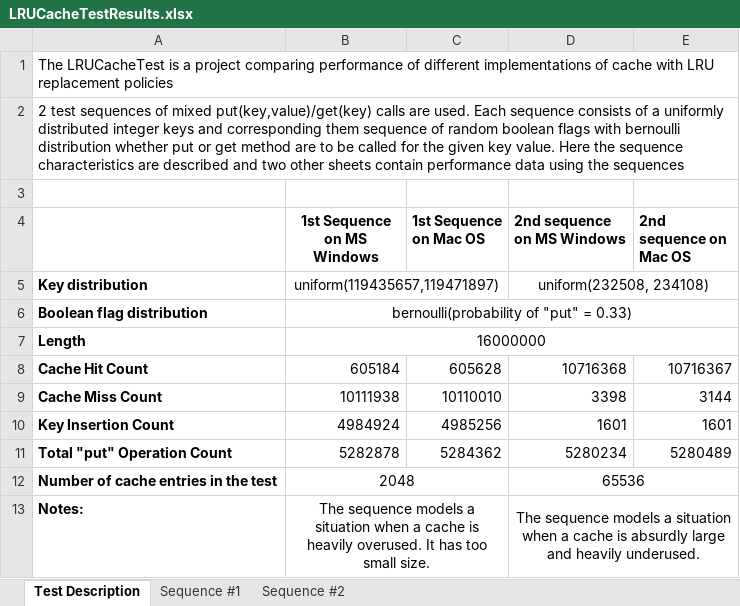
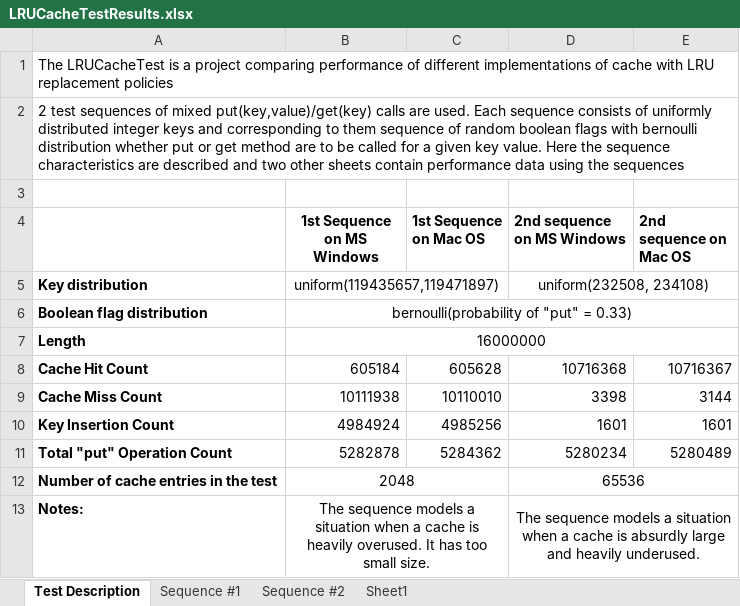
Before and after one commit to SergeyKorytnik/LRUCacheTest, an Excel workbook: LRUCacheTestResults.xlsx, sheet Test Description, drawn as a sheet; values as stored, in another font and other column widths than the file's, no borders; the diff names each change by its address in the sheet, - before the commit and + after, or states it on an @@ line.

```diff
--- a/LRUCacheTestResults.xlsx (sheet Test Description)
+++ b/LRUCacheTestResults.xlsx (sheet Test Description)
+sheet tab: Sheet1
-A2: …consists of a uniformly distributed integer keys and corresponding them sequence of random boolean flags with bernoulli distribution whether put or get method are to be called for the given key…
+A2: …consists of uniformly distributed integer keys and corresponding to them sequence of random boolean flags with bernoulli distribution whether put or get method are to be called for a given key…
```
Also changed, not shown: sheet Sequence #1, sheet Sequence #2, 9 other files.
